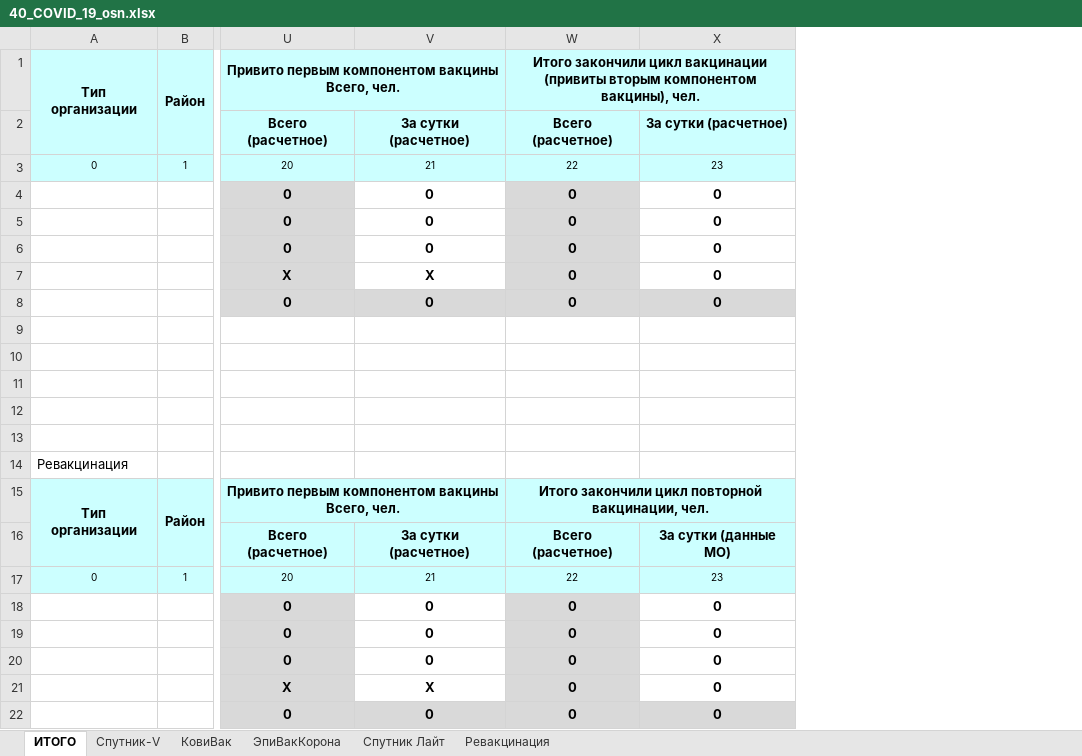
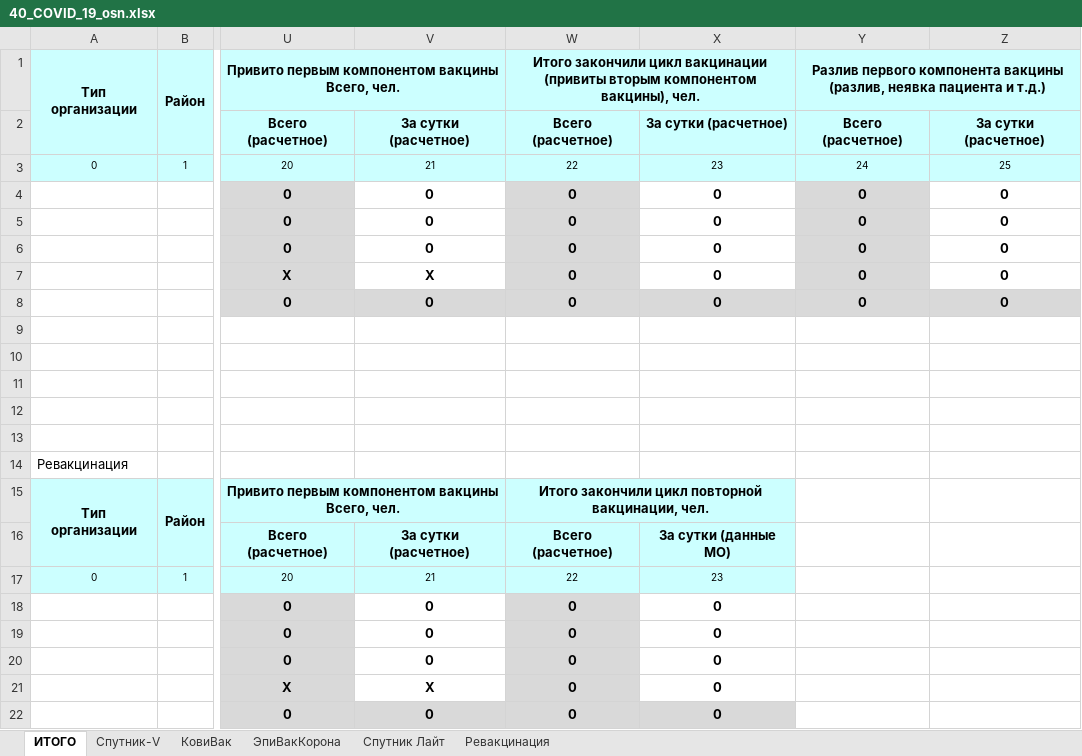
Before and after one commit to oleg-medovikov/telegram_bot, an Excel workbook: lin/help/40_COVID_19_osn.xlsx, sheet ИТОГО, drawn as a sheet; only a part is shown, gaps mark what is left out; values as stored, in another font and other column widths than the file's, no borders; conditional formats not drawn; the diff names each change by its address in the sheet, - before the commit and + after, or states it on an @@ line.

```diff
--- a/lin/help/40_COVID_19_osn.xlsx (sheet ИТОГО)
+++ b/lin/help/40_COVID_19_osn.xlsx (sheet ИТОГО)
+column Y, rows 1-8: Разлив первого компонента вакцины (разлив, неявка пациента и т.д.) | Всего (расчетное) | 24 | 0 | 0 | 0 | 0 | 0
+column Z, rows 2-8: За сутки (расчетное) | 25 | 0 | 0 | 0 | 0 | 0
```
Also changed, not shown: sheet Спутник Лайт, sheet КовиВак, sheet ЭпиВакКорона, sheet Спутник-V, lin/help/29_COVID_19_svod.xlsx, lin/help/distant_consult.xlsx, 15 other files.
